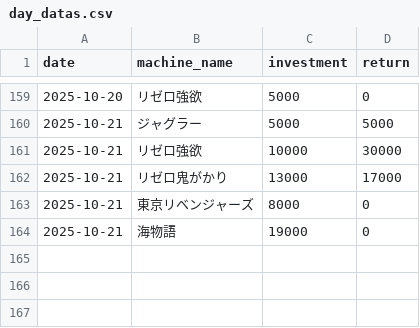
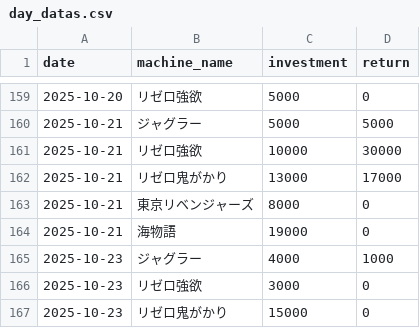
Before and after one commit to stars-stars/pachinko, a CSV file: data/day_datas.csv, drawn as a sheet; only a part is shown, gaps mark what is left out.

```diff
--- a/data/day_datas.csv
+++ b/data/day_datas.csv
@@ -164 +164,4 @@ date,machine_name,investment,return
 2025-10-21,海物語,19000,0
+2025-10-23,ジャグラー,4000,1000
+2025-10-23,リゼロ強欲,3000,0
+2025-10-23,リゼロ鬼がかり,15000,0
```
Also changed, not shown: 4 other files.
